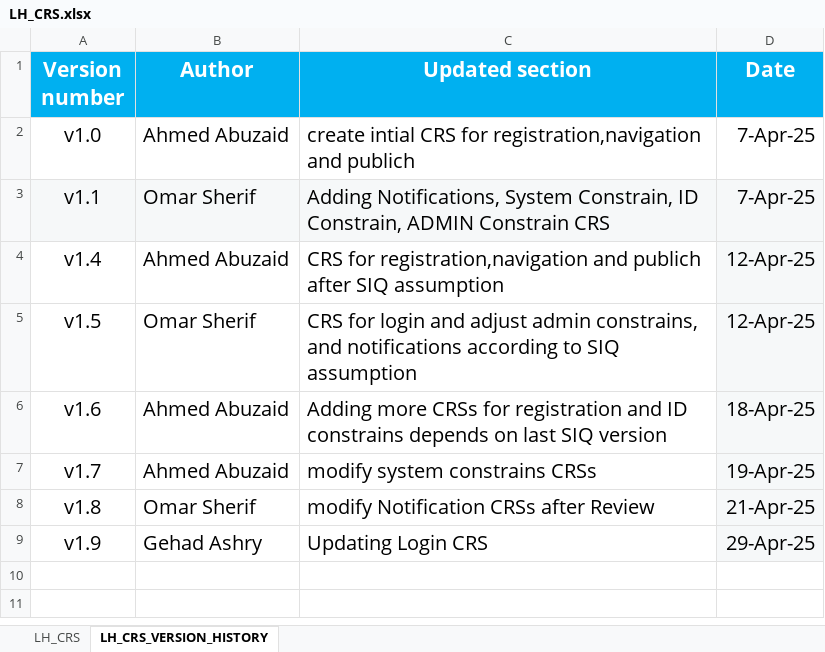
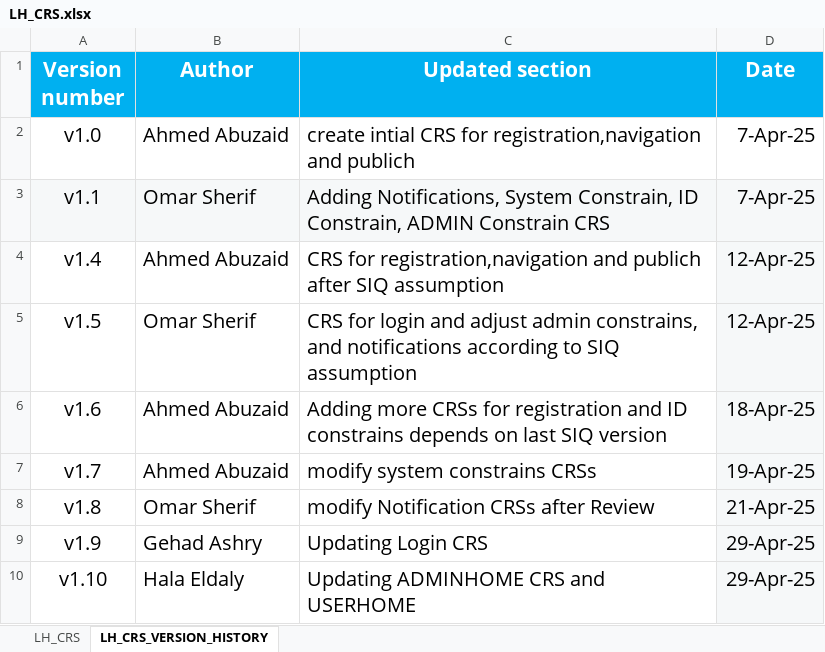
Before and after one commit to EmanAbusalim/Group-3-Learning-hub, an Excel workbook: LH_REQUIREMENTS/LH_CRS.xlsx, sheet LH_CRS_VERSION_HISTORY, drawn as a sheet; values as stored, in another font and other column widths than the file's, no borders; the diff names each change by its address in the sheet, - before the commit and + after, or states it on an @@ line.

Commit message:
v1.10 Updating ADMINHOME CRS and USERHOME

```diff
--- a/LH_REQUIREMENTS/LH_CRS.xlsx (sheet LH_CRS_VERSION_HISTORY)
+++ b/LH_REQUIREMENTS/LH_CRS.xlsx (sheet LH_CRS_VERSION_HISTORY)
+row 10: v1.10 | Hala Eldaly | Updating ADMINHOME CRS and USERHOME | 29-Apr-25
```
Also changed, not shown: sheet LH_CRS.
